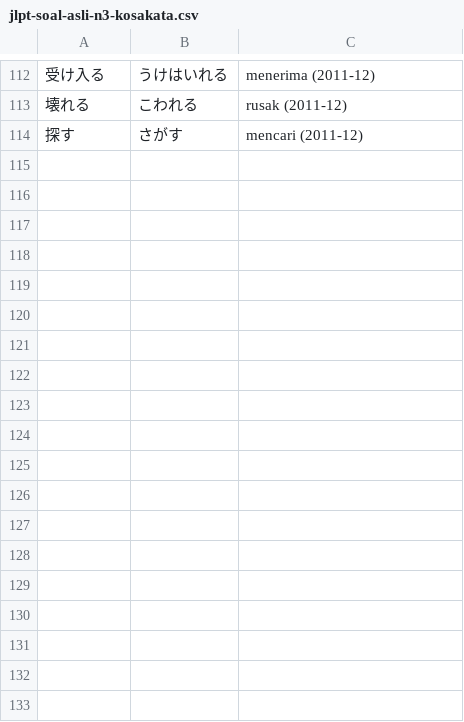
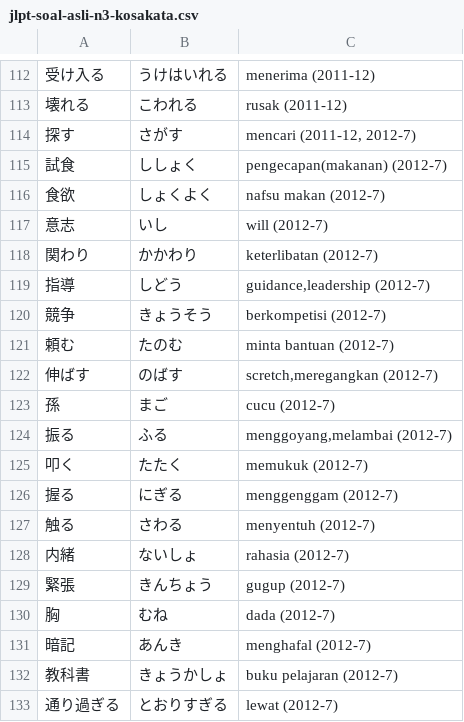
Before and after one commit to moemoe89/simple-quizify, a CSV file: jlpt-soal-asli-n3-kosakata.csv, drawn as a sheet; only a part is shown, gaps mark what is left out; the diff covers the shown part only; the diff names each change by its address in the sheet, - before the commit and + after, or states it on an @@ line.

Commit message:
feat: add vocab jlpt n3 2012-7

```diff
--- a/jlpt-soal-asli-n3-kosakata.csv
+++ b/jlpt-soal-asli-n3-kosakata.csv
-C114: mencari (2011-12)
+C114: mencari (2011-12, 2012-7)
+row 115: 試食 | ししょく | pengecapan(makanan) (2012-7)
+row 116: 食欲 | しょくよく | nafsu makan (2012-7)
+row 117: 意志 | いし | will (2012-7)
+row 118: 関わり | かかわり | keterlibatan (2012-7)
+row 119: 指導 | しどう | guidance,leadership (2012-7)
+row 120: 競争 | きょうそう | berkompetisi (2012-7)
+row 121: 頼む | たのむ | minta bantuan (2012-7)
+row 122: 伸ばす | のばす | scretch,meregangkan (2012-7)
+row 123: 孫 | まご | cucu (2012-7)
+row 124: 振る | ふる | menggoyang,melambai (2012-7)
+row 125: 叩く | たたく | memukuk (2012-7)
+row 126: 握る | にぎる | menggenggam (2012-7)
+row 127: 触る | さわる | menyentuh (2012-7)
+row 128: 内緒 | ないしょ | rahasia (2012-7)
+row 129: 緊張 | きんちょう | gugup (2012-7)
+row 130: 胸 | むね | dada (2012-7)
+row 131: 暗記 | あんき | menghafal (2012-7)
+row 132: 教科書 | きょうかしょ | buku pelajaran (2012-7)
+row 133: 通り過ぎる | とおりすぎる | lewat (2012-7)
```
Also changed, not shown: 9 added rows and 6 edited cells elsewhere in this file.
